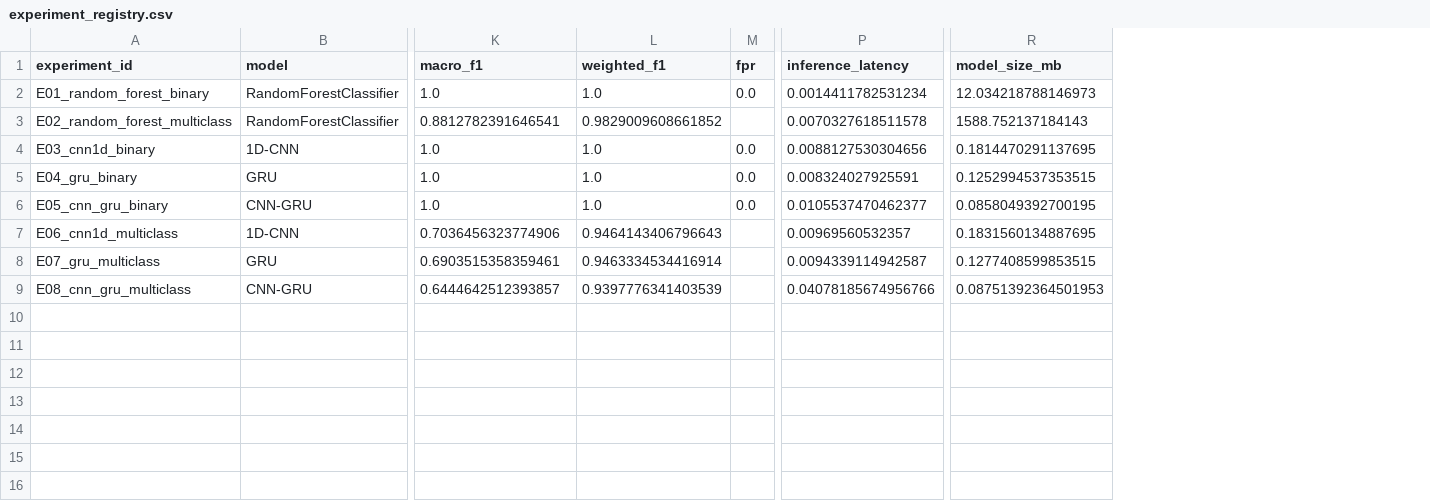
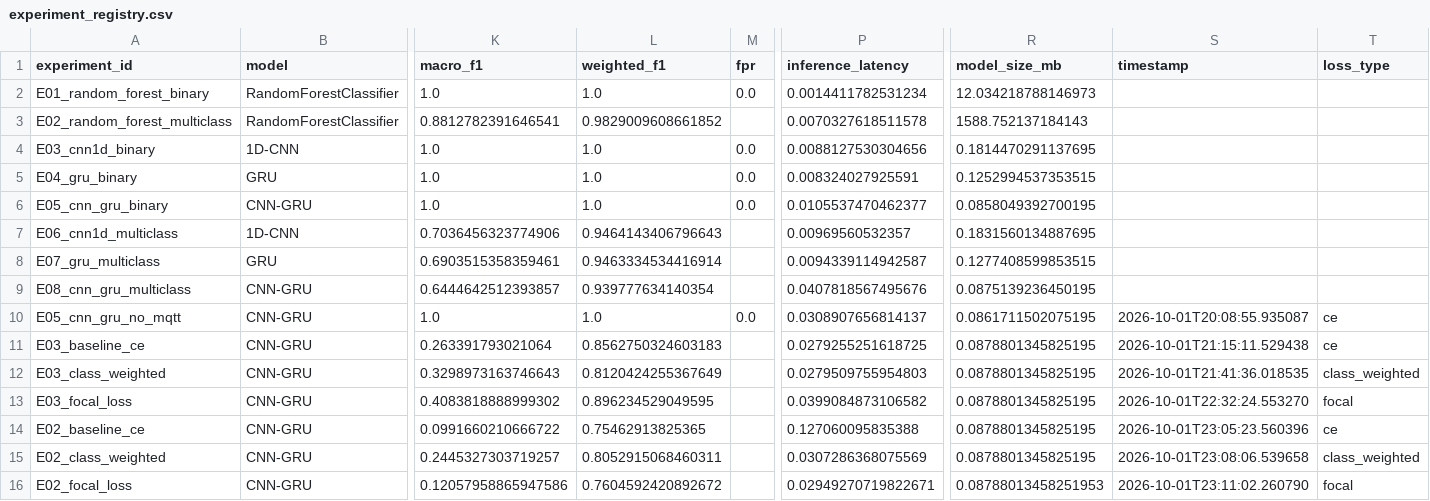
Before and after one commit to TAPAN-2835/IoT-IDS, a CSV file: results/experiment_registry.csv, drawn as a sheet; only a part is shown, gaps mark what is left out; rows hold the shown columns only; the diff names each change by its address in the sheet, - before the commit and + after, or states it on an @@ line.

```diff
--- a/results/experiment_registry.csv
+++ b/results/experiment_registry.csv
+column S (timestamp), empty
+column T (loss_type), empty
-L9 (weighted_f1): 0.9397776341403539
+L9 (weighted_f1): 0.939777634140354
-P9 (inference_latency): 0.04078185674956766
+P9 (inference_latency): 0.0407818567495676
-R9 (model_size_mb): 0.08751392364501953
+R9 (model_size_mb): 0.0875139236450195
+row 10: E05_cnn_gru_no_mqtt | CNN-GRU | 1.0 | 1.0 | 0.0 | 0.0308907656814137 | 0.0861711502075195 | 2026-10-01T20:08:55.935087 | ce
+row 11: E03_baseline_ce | CNN-GRU | 0.263391793021064 | 0.8562750324603183 |  | 0.0279255251618725 | 0.0878801345825195 | 2026-10-01T21:15:11.529438 | ce
+row 12: E03_class_weighted | CNN-GRU | 0.3298973163746643 | 0.8120424255367649 |  | 0.0279509755954803 | 0.0878801345825195 | 2026-10-01T21:41:36.018535 | class_weighted
+row 13: E03_focal_loss | CNN-GRU | 0.4083818888999302 | 0.896234529049595 |  | 0.0399084873106582 | 0.0878801345825195 | 2026-10-01T22:32:24.553270 | focal
+row 14: E02_baseline_ce | CNN-GRU | 0.0991660210666722 | 0.75462913825365 |  | 0.127060095835388 | 0.0878801345825195 | 2026-10-01T23:05:23.560396 | ce
+row 15: E02_class_weighted | CNN-GRU | 0.2445327303719257 | 0.8052915068460311 |  | 0.0307286368075569 | 0.0878801345825195 | 2026-10-01T23:08:06.539658 | class_weighted
+row 16: E02_focal_loss | CNN-GRU | 0.12057958865947586 | 0.7604592420892672 |  | 0.02949270719822671 | 0.08788013458251953 | 2026-10-01T23:11:02.260790 | focal
```
Also changed, not shown: results/experiments/E03_cnn1d_binary/shap_importance.csv, 55 other files.
